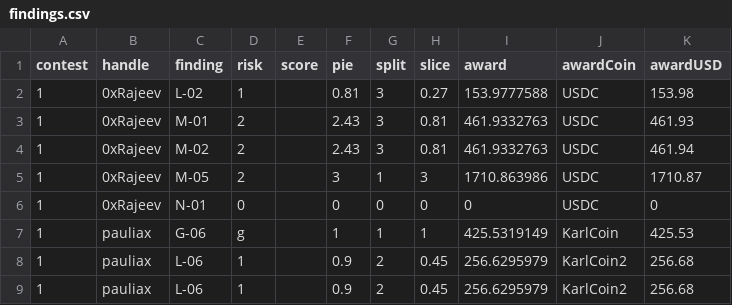
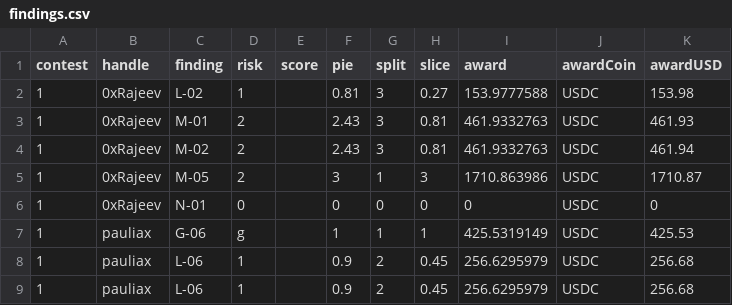
Before and after one commit to Carlos-stackfive/testing, a CSV file: _data/findings.csv, drawn as a sheet.

Commit message:
Update findings.csv

```diff
--- a/_data/findings.csv
+++ b/_data/findings.csv
@@ -6,4 +6,4 @@ contest,handle,finding,risk,score,pie,split,slice,award,awardCoin,awardUSD
 1,0xRajeev,N-01,0,,0,0,0,0,USDC,0
-1,pauliax,G-06,g,,1,1,1,425.5319149,KarlCoin,425.53
-1,pauliax,L-06,1,,0.9,2,0.45,256.6295979,KarlCoin2,256.68
-1,pauliax,L-06,1,,0.9,2,0.45,256.6295979,KarlCoin2,256.68
+1,pauliax,G-06,g,,1,1,1,425.5319149,USDC,425.53
+1,pauliax,L-06,1,,0.9,2,0.45,256.6295979,USDC,256.68
+1,pauliax,L-06,1,,0.9,2,0.45,256.6295979,USDC,256.68
```
